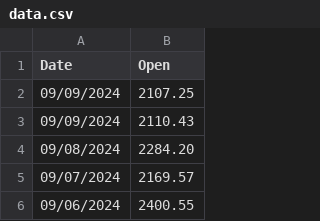
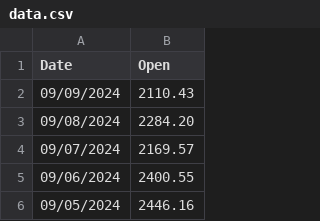
Before and after one commit to attestate/eth-eur-historical-price-data, a CSV file: data.csv, drawn as a sheet; only a part is shown; the shorter side is filled out with more unchanged rows.

Commit message:
Update data.csv

```diff
--- a/data.csv
+++ b/data.csv
@@ -1,3 +1,2 @@
 Date,Open
-09/09/2024,2107.25
 09/09/2024,2110.43
```
